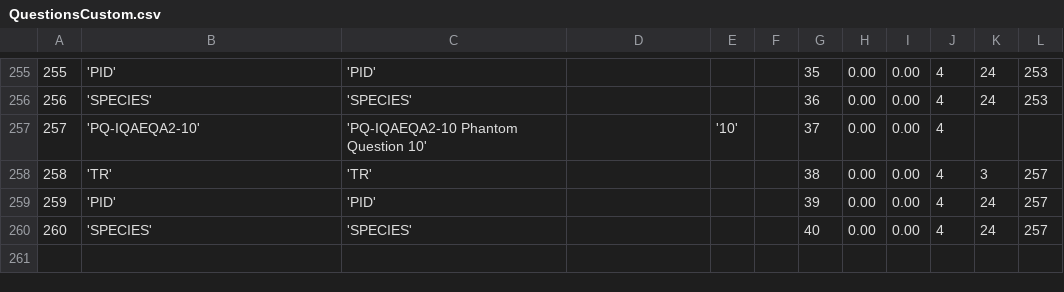
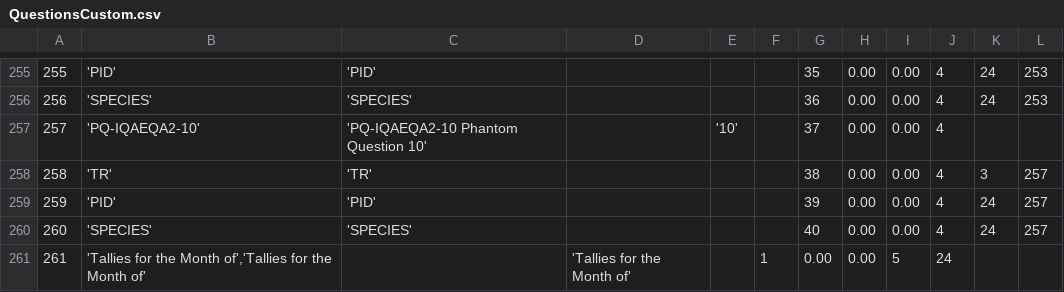
Before and after one commit to EyeSeeTea/malariapp, a CSV file: app/src/main/assets/QuestionsCustom.csv, drawn as a sheet; only a part is shown, gaps mark what is left out; the diff names each change by its address in the sheet, - before the commit and + after, or states it on an @@ line.

```diff
--- a/app/src/main/assets/QuestionsCustom.csv
+++ b/app/src/main/assets/QuestionsCustom.csv
+row 261: 261 | 'Tallies for the Month of','Tallies for the Month of' |  | 'Tallies for the Month of' |  | 1 | 0.00 | 0.00 | 5 | 24
```
Also changed, not shown: 6 other files.
